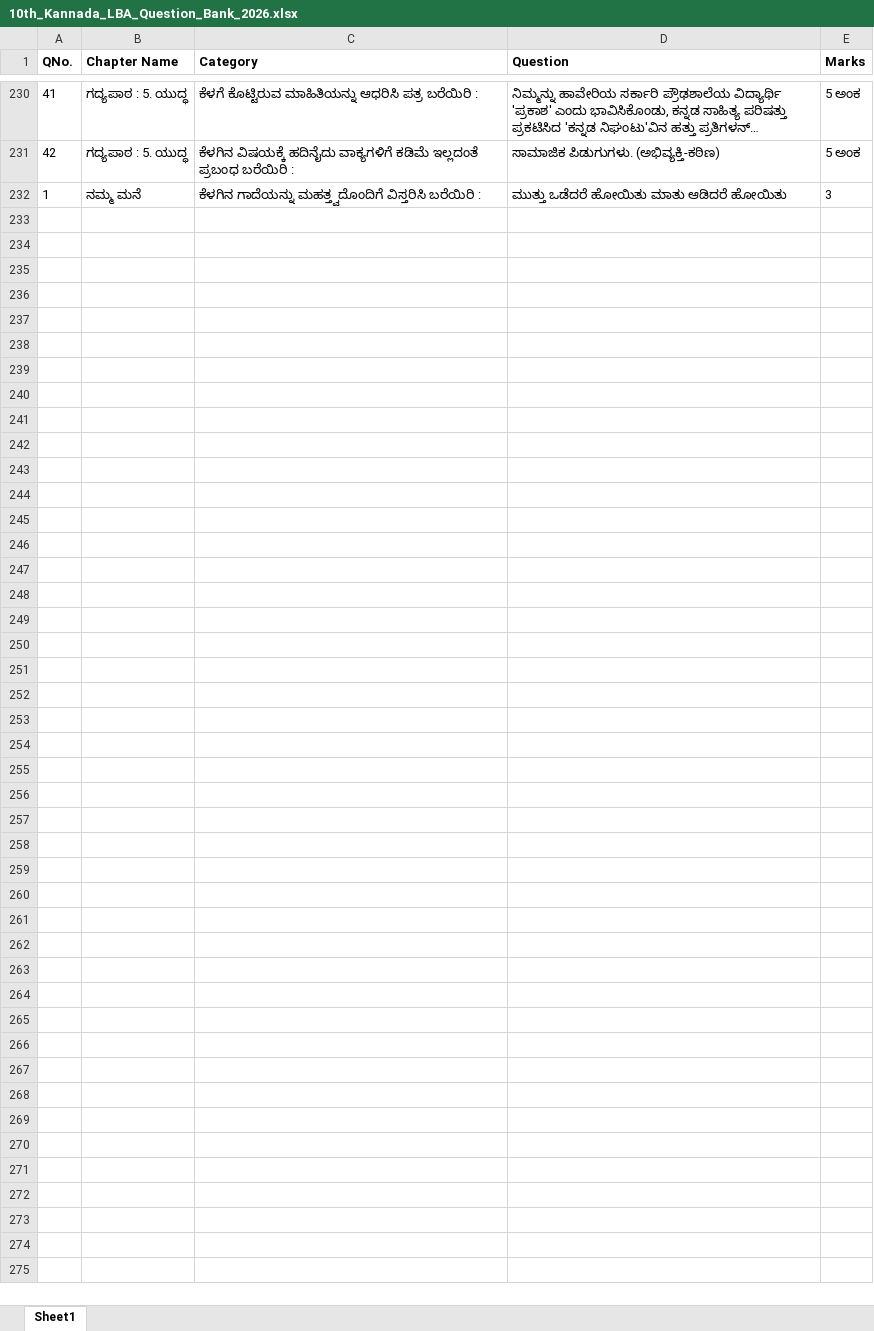
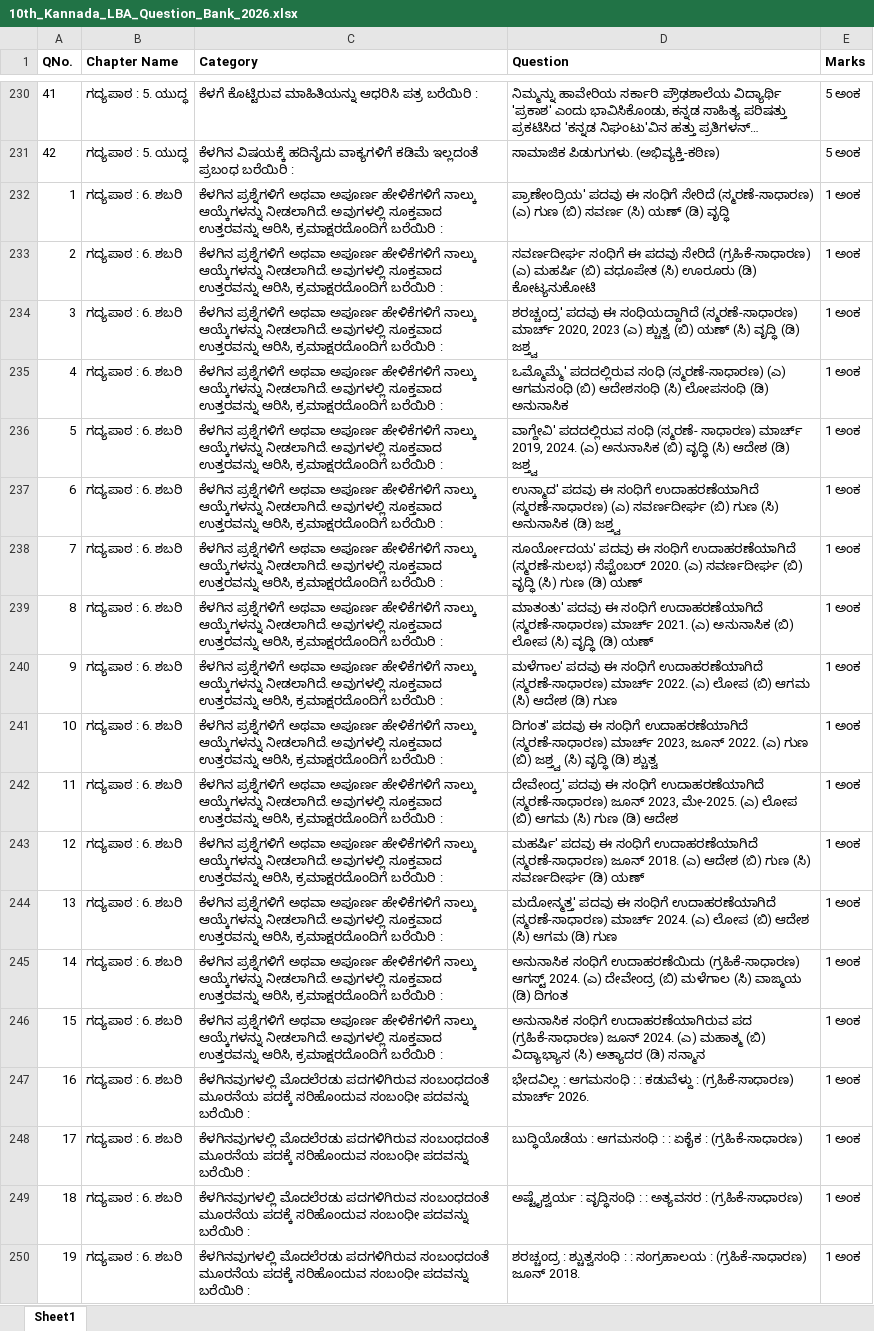
Before and after one commit to stpaulssmg-git/question-paper-generator, an Excel workbook: question_banks/testuser1/10th_Kannada_LBA_Question_Bank_2026.xlsx, sheet Sheet1, drawn as a sheet; only a part is shown, gaps mark what is left out; long unchanged cells end in …; values as stored, in another font and other column widths than the file's, no borders; removed rows and columns are numbered as before the commit, all else as after; the diff covers the shown part only; the diff names each change by its address in the sheet, - before the commit and + after, or states it on an @@ line.

```diff
--- a/question_banks/testuser1/10th_Kannada_LBA_Question_Bank_2026.xlsx (sheet Sheet1)
+++ b/question_banks/testuser1/10th_Kannada_LBA_Question_Bank_2026.xlsx (sheet Sheet1)
-row 232: 1 | ನಮ್ಮ ಮನೆ | ಕೆಳಗಿನ ಗಾದೆಯನ್ನು ಮಹತ್ತ್ವದೊಂದಿಗೆ ವಿಸ್ತರಿಸಿ ಬರೆಯಿರಿ : | ಮುತ್ತು ಒಡೆದರೆ ಹೋಯಿತು ಮಾತು ಆಡಿದರೆ ಹೋಯಿತು | 3
+row 232: 1 | ಗದ್ಯಪಾಠ : 6. ಶಬರಿ | ಕೆಳಗಿನ ಪ್ರಶ್ನೆಗಳಿಗೆ ಅಥವಾ ಅಪೂರ್ಣ ಹೇಳಿಕೆಗಳಿಗೆ ನಾಲ್ಕು ಆಯ್ಕೆಗಳನ್ನು ನೀಡಲಾಗಿದೆ. ಅವುಗಳಲ್ಲಿ ಸೂಕ್ತವಾದ ಉತ್ತರವನ್ನು ಆರಿಸಿ, ಕ್ರಮಾಕ್ಷರದೊಂದಿಗೆ ಬರೆಯಿರಿ : | ಪ್ರಾಣೇಂದ್ರಿಯ' ಪದವು ಈ ಸಂಧಿಗೆ ಸೇರಿದೆ (ಸ್ಮರಣೆ-ಸಾಧಾರಣ) (ಎ) ಗುಣ (ಬಿ) ಸವರ್ಣ (ಸಿ) ಯಣ್ (ಡಿ) ವೃದ್ಧಿ | 1 ಅಂಕ
+row 233: 2 | ಗದ್ಯಪಾಠ : 6. ಶಬರಿ | ಕೆಳಗಿನ ಪ್ರಶ್ನೆಗಳಿಗೆ ಅಥವಾ ಅಪೂರ್ಣ ಹೇಳಿಕೆಗಳಿಗೆ ನಾಲ್ಕು ಆಯ್ಕೆಗಳನ್ನು ನೀಡಲಾಗಿದೆ. ಅವುಗಳಲ್ಲಿ ಸೂಕ್ತವಾದ ಉತ್ತರವನ್ನು ಆರಿಸಿ, ಕ್ರಮಾಕ್ಷರದೊಂದಿಗೆ ಬರೆಯಿರಿ : | ಸವರ್ಣದೀರ್ಘ ಸಂಧಿಗೆ ಈ ಪದವು ಸೇರಿದೆ (ಗ್ರಹಿಕೆ-ಸಾಧಾರಣ) (ಎ) ಮಹರ್ಷಿ (ಬಿ) ವಧೂಪೇತ (ಸಿ) ಊರೂರು (ಡಿ) ಕೋಟ್ಯನುಕೋಟಿ | 1 ಅಂಕ
+row 234: 3 | ಗದ್ಯಪಾಠ : 6. ಶಬರಿ | ಕೆಳಗಿನ ಪ್ರಶ್ನೆಗಳಿಗೆ ಅಥವಾ ಅಪೂರ್ಣ ಹೇಳಿಕೆಗಳಿಗೆ ನಾಲ್ಕು ಆಯ್ಕೆಗಳನ್ನು ನೀಡಲಾಗಿದೆ. ಅವುಗಳಲ್ಲಿ ಸೂಕ್ತವಾದ ಉತ್ತರವನ್ನು ಆರಿಸಿ, ಕ್ರಮಾಕ್ಷರದೊಂದಿಗೆ ಬರೆಯಿರಿ : | ಶರಚ್ಚಂದ್ರ' ಪದವು ಈ ಸಂಧಿಯದ್ದಾಗಿದೆ (ಸ್ಮರಣೆ-ಸಾಧಾರಣ) ಮಾರ್ಚ್ 2020, 2023 (ಎ) ಶ್ಚುತ್ವ (ಬಿ) ಯಣ್ (ಸಿ) ವೃದ್ಧಿ (ಡಿ) ಜಶ್ತ್ವ | 1 ಅಂಕ
+row 235: 4 | ಗದ್ಯಪಾಠ : 6. ಶಬರಿ | ಕೆಳಗಿನ ಪ್ರಶ್ನೆಗಳಿಗೆ ಅಥವಾ ಅಪೂರ್ಣ ಹೇಳಿಕೆಗಳಿಗೆ ನಾಲ್ಕು ಆಯ್ಕೆಗಳನ್ನು ನೀಡಲಾಗಿದೆ. ಅವುಗಳಲ್ಲಿ ಸೂಕ್ತವಾದ ಉತ್ತರವನ್ನು ಆರಿಸಿ, ಕ್ರಮಾಕ್ಷರದೊಂದಿಗೆ ಬರೆಯಿರಿ : | ಒಮ್ಮೊಮ್ಮೆ' ಪದದಲ್ಲಿರುವ ಸಂಧಿ (ಸ್ಮರಣೆ-ಸಾಧಾರಣ) (ಎ) ಆಗಮಸಂಧಿ (ಬಿ) ಆದೇಶಸಂಧಿ (ಸಿ) ಲೋಪಸಂಧಿ (ಡಿ) ಅನುನಾಸಿಕ | 1 ಅಂಕ
+row 236: 5 | ಗದ್ಯಪಾಠ : 6. ಶಬರಿ | ಕೆಳಗಿನ ಪ್ರಶ್ನೆಗಳಿಗೆ ಅಥವಾ ಅಪೂರ್ಣ ಹೇಳಿಕೆಗಳಿಗೆ ನಾಲ್ಕು ಆಯ್ಕೆಗಳನ್ನು ನೀಡಲಾಗಿದೆ. ಅವುಗಳಲ್ಲಿ ಸೂಕ್ತವಾದ ಉತ್ತರವನ್ನು ಆರಿಸಿ, ಕ್ರಮಾಕ್ಷರದೊಂದಿಗೆ ಬರೆಯಿರಿ : | ವಾಗ್ದೇವಿ' ಪದದಲ್ಲಿರುವ ಸಂಧಿ (ಸ್ಮರಣೆ- ಸಾಧಾರಣ) ಮಾರ್ಚ್ 2019, 2024. (ಎ) ಅನುನಾಸಿಕ (ಬಿ) ವೃದ್ಧಿ (ಸಿ) ಆದೇಶ (ಡಿ) ಜಶ್ತ್ವ | 1 ಅಂಕ
+row 237: 6 | ಗದ್ಯಪಾಠ : 6. ಶಬರಿ | ಕೆಳಗಿನ ಪ್ರಶ್ನೆಗಳಿಗೆ ಅಥವಾ ಅಪೂರ್ಣ ಹೇಳಿಕೆಗಳಿಗೆ ನಾಲ್ಕು ಆಯ್ಕೆಗಳನ್ನು ನೀಡಲಾಗಿದೆ. ಅವುಗಳಲ್ಲಿ ಸೂಕ್ತವಾದ ಉತ್ತರವನ್ನು ಆರಿಸಿ, ಕ್ರಮಾಕ್ಷರದೊಂದಿಗೆ ಬರೆಯಿರಿ : | ಉನ್ಮಾದ' ಪದವು ಈ ಸಂಧಿಗೆ ಉದಾಹರಣೆಯಾಗಿದೆ (ಸ್ಮರಣೆ-ಸಾಧಾರಣ) (ಎ) ಸವರ್ಣದೀರ್ಘ (ಬಿ) ಗುಣ (ಸಿ) ಅನುನಾಸಿಕ (ಡಿ) ಜಶ್ತ್ವ | 1 ಅಂಕ
+row 238: 7 | ಗದ್ಯಪಾಠ : 6. ಶಬರಿ | ಕೆಳಗಿನ ಪ್ರಶ್ನೆಗಳಿಗೆ ಅಥವಾ ಅಪೂರ್ಣ ಹೇಳಿಕೆಗಳಿಗೆ ನಾಲ್ಕು ಆಯ್ಕೆಗಳನ್ನು ನೀಡಲಾಗಿದೆ. ಅವುಗಳಲ್ಲಿ ಸೂಕ್ತವಾದ ಉತ್ತರವನ್ನು ಆರಿಸಿ, ಕ್ರಮಾಕ್ಷರದೊಂದಿಗೆ ಬರೆಯಿರಿ : | ಸೂರ್ಯೋದಯ' ಪದವು ಈ ಸಂಧಿಗೆ ಉದಾಹರಣೆಯಾಗಿದೆ (ಸ್ಮರಣೆ-ಸುಲಭ) ಸೆಪ್ಟೆಂಬರ್ 2020. (ಎ) ಸವರ್ಣದೀರ್ಘ (ಬಿ) ವೃದ್ಧಿ (ಸಿ) ಗುಣ (ಡಿ) ಯಣ್ | 1 ಅಂಕ
+row 239: 8 | ಗದ್ಯಪಾಠ : 6. ಶಬರಿ | ಕೆಳಗಿನ ಪ್ರಶ್ನೆಗಳಿಗೆ ಅಥವಾ ಅಪೂರ್ಣ ಹೇಳಿಕೆಗಳಿಗೆ ನಾಲ್ಕು ಆಯ್ಕೆಗಳನ್ನು ನೀಡಲಾಗಿದೆ. ಅವುಗಳಲ್ಲಿ ಸೂಕ್ತವಾದ ಉತ್ತರವನ್ನು ಆರಿಸಿ, ಕ್ರಮಾಕ್ಷರದೊಂದಿಗೆ ಬರೆಯಿರಿ : | ಮಾತಂತು' ಪದವು ಈ ಸಂಧಿಗೆ ಉದಾಹರಣೆಯಾಗಿದೆ (ಸ್ಮರಣೆ-ಸಾಧಾರಣ) ಮಾರ್ಚ್ 2021. (ಎ) ಅನುನಾಸಿಕ (ಬಿ) ಲೋಪ (ಸಿ) ವೃದ್ಧಿ (ಡಿ) ಯಣ್ | 1 ಅಂಕ
+row 240: 9 | ಗದ್ಯಪಾಠ : 6. ಶಬರಿ | ಕೆಳಗಿನ ಪ್ರಶ್ನೆಗಳಿಗೆ ಅಥವಾ ಅಪೂರ್ಣ ಹೇಳಿಕೆಗಳಿಗೆ ನಾಲ್ಕು ಆಯ್ಕೆಗಳನ್ನು ನೀಡಲಾಗಿದೆ. ಅವುಗಳಲ್ಲಿ ಸೂಕ್ತವಾದ ಉತ್ತರವನ್ನು ಆರಿಸಿ, ಕ್ರಮಾಕ್ಷರದೊಂದಿಗೆ ಬರೆಯಿರಿ : | ಮಳೆಗಾಲ' ಪದವು ಈ ಸಂಧಿಗೆ ಉದಾಹರಣೆಯಾಗಿದೆ (ಸ್ಮರಣೆ-ಸಾಧಾರಣ) ಮಾರ್ಚ್ 2022. (ಎ) ಲೋಪ (ಬಿ) ಆಗಮ (ಸಿ) ಆದೇಶ (ಡಿ) ಗುಣ | 1 ಅಂಕ
+row 241: 10 | ಗದ್ಯಪಾಠ : 6. ಶಬರಿ | ಕೆಳಗಿನ ಪ್ರಶ್ನೆಗಳಿಗೆ ಅಥವಾ ಅಪೂರ್ಣ ಹೇಳಿಕೆಗಳಿಗೆ ನಾಲ್ಕು ಆಯ್ಕೆಗಳನ್ನು ನೀಡಲಾಗಿದೆ. ಅವುಗಳಲ್ಲಿ ಸೂಕ್ತವಾದ ಉತ್ತರವನ್ನು ಆರಿಸಿ, ಕ್ರಮಾಕ್ಷರದೊಂದಿಗೆ ಬರೆಯಿರಿ : | ದಿಗಂತ' ಪದವು ಈ ಸಂಧಿಗೆ ಉದಾಹರಣೆಯಾಗಿದೆ (ಸ್ಮರಣೆ-ಸಾಧಾರಣ) ಮಾರ್ಚ್ 2023, ಜೂನ್ 2022. (ಎ) ಗುಣ (ಬಿ) ಜಶ್ತ್ವ (ಸಿ) ವೃದ್ಧಿ (ಡಿ) ಶ್ಚುತ್ವ | 1 ಅಂಕ
+row 242: 11 | ಗದ್ಯಪಾಠ : 6. ಶಬರಿ | ಕೆಳಗಿನ ಪ್ರಶ್ನೆಗಳಿಗೆ ಅಥವಾ ಅಪೂರ್ಣ ಹೇಳಿಕೆಗಳಿಗೆ ನಾಲ್ಕು ಆಯ್ಕೆಗಳನ್ನು ನೀಡಲಾಗಿದೆ. ಅವುಗಳಲ್ಲಿ ಸೂಕ್ತವಾದ ಉತ್ತರವನ್ನು ಆರಿಸಿ, ಕ್ರಮಾಕ್ಷರದೊಂದಿಗೆ ಬರೆಯಿರಿ : | ದೇವೇಂದ್ರ' ಪದವು ಈ ಸಂಧಿಗೆ ಉದಾಹರಣೆಯಾಗಿದೆ (ಸ್ಮರಣೆ-ಸಾಧಾರಣ) ಜೂನ್ 2023, ಮೇ-2025. (ಎ) ಲೋಪ (ಬಿ) ಆಗಮ (ಸಿ) ಗುಣ (ಡಿ) ಆದೇಶ | 1 ಅಂಕ
+row 243: 12 | ಗದ್ಯಪಾಠ : 6. ಶಬರಿ | ಕೆಳಗಿನ ಪ್ರಶ್ನೆಗಳಿಗೆ ಅಥವಾ ಅಪೂರ್ಣ ಹೇಳಿಕೆಗಳಿಗೆ ನಾಲ್ಕು ಆಯ್ಕೆಗಳನ್ನು ನೀಡಲಾಗಿದೆ. ಅವುಗಳಲ್ಲಿ ಸೂಕ್ತವಾದ ಉತ್ತರವನ್ನು ಆರಿಸಿ, ಕ್ರಮಾಕ್ಷರದೊಂದಿಗೆ ಬರೆಯಿರಿ : | ಮಹರ್ಷಿ' ಪದವು ಈ ಸಂಧಿಗೆ ಉದಾಹರಣೆಯಾಗಿದೆ (ಸ್ಮರಣೆ-ಸಾಧಾರಣ) ಜೂನ್ 2018. (ಎ) ಆದೇಶ (ಬಿ) ಗುಣ (ಸಿ) ಸವರ್ಣದೀರ್ಘ (ಡಿ) ಯಣ್ | 1 ಅಂಕ
+row 244: 13 | ಗದ್ಯಪಾಠ : 6. ಶಬರಿ | ಕೆಳಗಿನ ಪ್ರಶ್ನೆಗಳಿಗೆ ಅಥವಾ ಅಪೂರ್ಣ ಹೇಳಿಕೆಗಳಿಗೆ ನಾಲ್ಕು ಆಯ್ಕೆಗಳನ್ನು ನೀಡಲಾಗಿದೆ. ಅವುಗಳಲ್ಲಿ ಸೂಕ್ತವಾದ ಉತ್ತರವನ್ನು ಆರಿಸಿ, ಕ್ರಮಾಕ್ಷರದೊಂದಿಗೆ ಬರೆಯಿರಿ : | ಮದೋನ್ಮತ್ತ' ಪದವು ಈ ಸಂಧಿಗೆ ಉದಾಹರಣೆಯಾಗಿದೆ (ಸ್ಮರಣೆ-ಸಾಧಾರಣ) ಮಾರ್ಚ್ 2024. (ಎ) ಲೋಪ (ಬಿ) ಆದೇಶ (ಸಿ) ಆಗಮ (ಡಿ) ಗುಣ | 1 ಅಂಕ
+row 245: 14 | ಗದ್ಯಪಾಠ : 6. ಶಬರಿ | ಕೆಳಗಿನ ಪ್ರಶ್ನೆಗಳಿಗೆ ಅಥವಾ ಅಪೂರ್ಣ ಹೇಳಿಕೆಗಳಿಗೆ ನಾಲ್ಕು ಆಯ್ಕೆಗಳನ್ನು ನೀಡಲಾಗಿದೆ. ಅವುಗಳಲ್ಲಿ ಸೂಕ್ತವಾದ ಉತ್ತರವನ್ನು ಆರಿಸಿ, ಕ್ರಮಾಕ್ಷರದೊಂದಿಗೆ ಬರೆಯಿರಿ : | ಅನುನಾಸಿಕ ಸಂಧಿಗೆ ಉದಾಹರಣೆಯಿದು (ಗ್ರಹಿಕೆ-ಸಾಧಾರಣ) ಆಗಸ್ಟ್ 2024. (ಎ) ದೇವೇಂದ್ರ (ಬಿ) ಮಳೆಗಾಲ (ಸಿ) ವಾಙ್ಮಯ (ಡಿ) ದಿಗಂತ | 1 ಅಂಕ
+row 246: 15 | ಗದ್ಯಪಾಠ : 6. ಶಬರಿ | ಕೆಳಗಿನ ಪ್ರಶ್ನೆಗಳಿಗೆ ಅಥವಾ ಅಪೂರ್ಣ ಹೇಳಿಕೆಗಳಿಗೆ ನಾಲ್ಕು ಆಯ್ಕೆಗಳನ್ನು ನೀಡಲಾಗಿದೆ. ಅವುಗಳಲ್ಲಿ ಸೂಕ್ತವಾದ ಉತ್ತರವನ್ನು ಆರಿಸಿ, ಕ್ರಮಾಕ್ಷರದೊಂದಿಗೆ ಬರೆಯಿರಿ : | ಅನುನಾಸಿಕ ಸಂಧಿಗೆ ಉದಾಹರಣೆಯಾಗಿರುವ ಪದ (ಗ್ರಹಿಕೆ-ಸಾಧಾರಣ) ಜೂನ್ 2024. (ಎ) ಮಹಾತ್ಮ (ಬಿ) ವಿದ್ಯಾಭ್ಯಾಸ (ಸಿ) ಅತ್ಯಾದರ (ಡಿ) ಸನ್ಮಾನ | 1 ಅಂಕ
+row 247: 16 | ಗದ್ಯಪಾಠ : 6. ಶಬರಿ | ಕೆಳಗಿನವುಗಳಲ್ಲಿ ಮೊದಲೆರಡು ಪದಗಳಿಗಿರುವ ಸಂಬಂಧದಂತೆ ಮೂರನೆಯ ಪದಕ್ಕೆ ಸರಿಹೊಂದುವ ಸಂಬಂಧೀ ಪದವನ್ನು ಬರೆಯಿರಿ : | ಭೇದವಿಲ್ಲ : ಆಗಮಸಂಧಿ : : ಕಡುವೆಳ್ದು : (ಗ್ರಹಿಕೆ-ಸಾಧಾರಣ) ಮಾರ್ಚ್ 2026. | 1 ಅಂಕ
+row 248: 17 | ಗದ್ಯಪಾಠ : 6. ಶಬರಿ | ಕೆಳಗಿನವುಗಳಲ್ಲಿ ಮೊದಲೆರಡು ಪದಗಳಿಗಿರುವ ಸಂಬಂಧದಂತೆ ಮೂರನೆಯ ಪದಕ್ಕೆ ಸರಿಹೊಂದುವ ಸಂಬಂಧೀ ಪದವನ್ನು ಬರೆಯಿರಿ : | ಬುದ್ಧಿಯೊಡೆಯ : ಆಗಮಸಂಧಿ : : ಏಕೈಕ : (ಗ್ರಹಿಕೆ-ಸಾಧಾರಣ) | 1 ಅಂಕ
+row 249: 18 | ಗದ್ಯಪಾಠ : 6. ಶಬರಿ | ಕೆಳಗಿನವುಗಳಲ್ಲಿ ಮೊದಲೆರಡು ಪದಗಳಿಗಿರುವ ಸಂಬಂಧದಂತೆ ಮೂರನೆಯ ಪದಕ್ಕೆ ಸರಿಹೊಂದುವ ಸಂಬಂಧೀ ಪದವನ್ನು ಬರೆಯಿರಿ : | ಅಷ್ಟೈಶ್ವರ್ಯ : ವೃದ್ಧಿಸಂಧಿ : : ಅತ್ಯವಸರ : (ಗ್ರಹಿಕೆ-ಸಾಧಾರಣ) | 1 ಅಂಕ
+row 250: 19 | ಗದ್ಯಪಾಠ : 6. ಶಬರಿ | ಕೆಳಗಿನವುಗಳಲ್ಲಿ ಮೊದಲೆರಡು ಪದಗಳಿಗಿರುವ ಸಂಬಂಧದಂತೆ ಮೂರನೆಯ ಪದಕ್ಕೆ ಸರಿಹೊಂದುವ ಸಂಬಂಧೀ ಪದವನ್ನು ಬರೆಯಿರಿ : | ಶರಚ್ಚಂದ್ರ : ಶ್ಚುತ್ವಸಂಧಿ : : ಸಂಗ್ರಹಾಲಯ : (ಗ್ರಹಿಕೆ-ಸಾಧಾರಣ) ಜೂನ್ 2018. | 1 ಅಂಕ
```
Also changed, not shown: 276 added rows elsewhere in this sheet, 6 other files.
